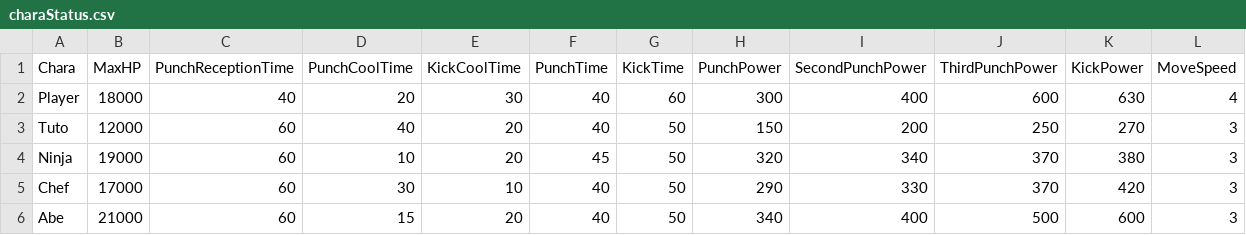
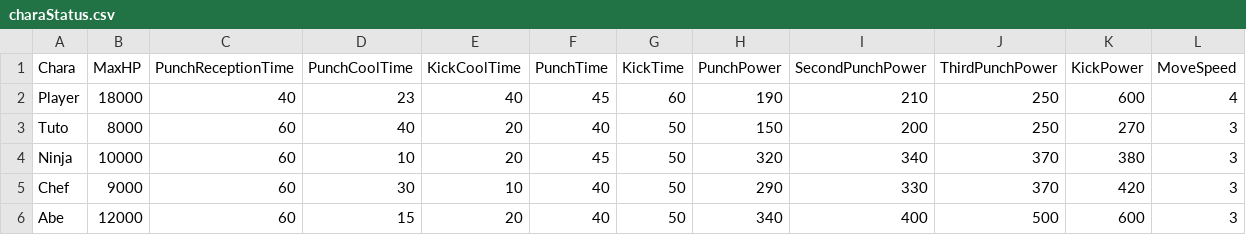
Before and after one commit to renka1225/UedaGaYuku, a CSV file: Uedaが往く/data/csv/charaStatus.csv, drawn as a sheet; only a part is shown; the diff names each change by its address in the sheet, - before the commit and + after, or states it on an @@ line.

```diff
--- a/Uedaが往く/data/csv/charaStatus.csv
+++ b/Uedaが往く/data/csv/charaStatus.csv
-D2 (PunchCoolTime): 20
+D2 (PunchCoolTime): 23
-E2 (KickCoolTime): 30
+E2 (KickCoolTime): 40
-F2 (PunchTime): 40
+F2 (PunchTime): 45
-H2 (PunchPower): 300
+H2 (PunchPower): 190
-I2 (SecondPunchPower): 400
+I2 (SecondPunchPower): 210
-J2 (ThirdPunchPower): 600
+J2 (ThirdPunchPower): 250
-K2 (KickPower): 630
+K2 (KickPower): 600
-B3 (MaxHP): 12000
+B3 (MaxHP): 8000
-B4 (MaxHP): 19000
+B4 (MaxHP): 10000
-B5 (MaxHP): 17000
+B5 (MaxHP): 9000
-B6 (MaxHP): 21000
+B6 (MaxHP): 12000
```
Also changed, not shown: 16 other files.
